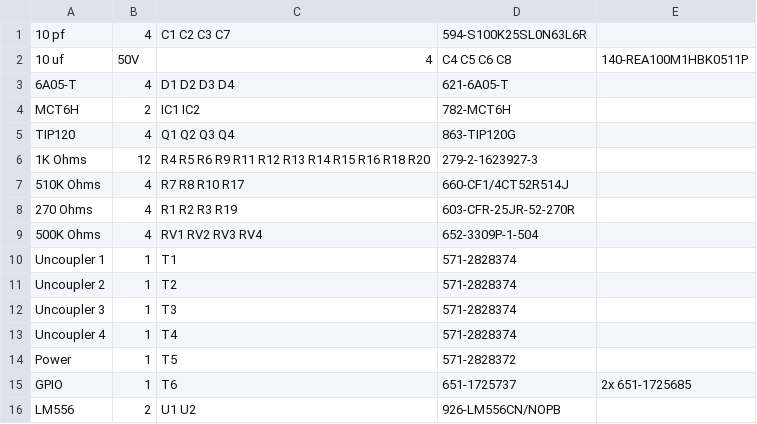
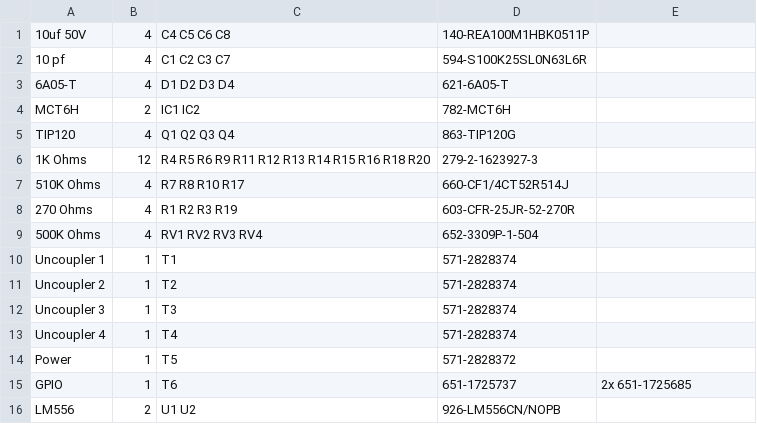
Before and after one commit to RobertPHeller/CommandStationsAndBoosters, a CSV file: QuadUncoupler/QuadUncoupler.csv, drawn as a sheet; removed rows and columns are numbered as before the commit, all else as after; the diff names each change by its address in the sheet, - before the commit and + after, or states it on an @@ line.

Commit message:
Update values for C4, C5, C6, and C8.

```diff
--- a/QuadUncoupler/QuadUncoupler.csv
+++ b/QuadUncoupler/QuadUncoupler.csv
+row 1: 10uf 50V | 4 | C4 C5 C6 C8 | 140-REA100M1HBK0511P
-row 2: 10 uf | 50V | 4 | C4 C5 C6 C8 | 140-REA100M1HBK0511P
```
Also changed, not shown: QuadUncoupler/QuadUncoupler_mouser.csv, 1 other file.
